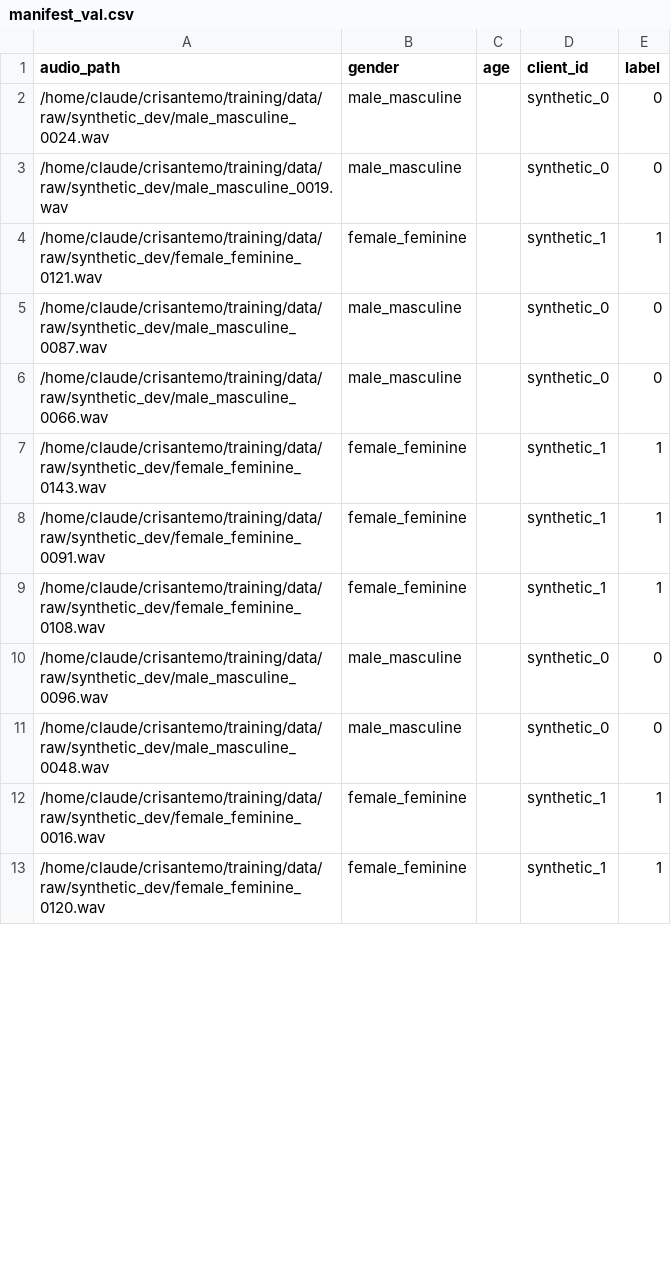
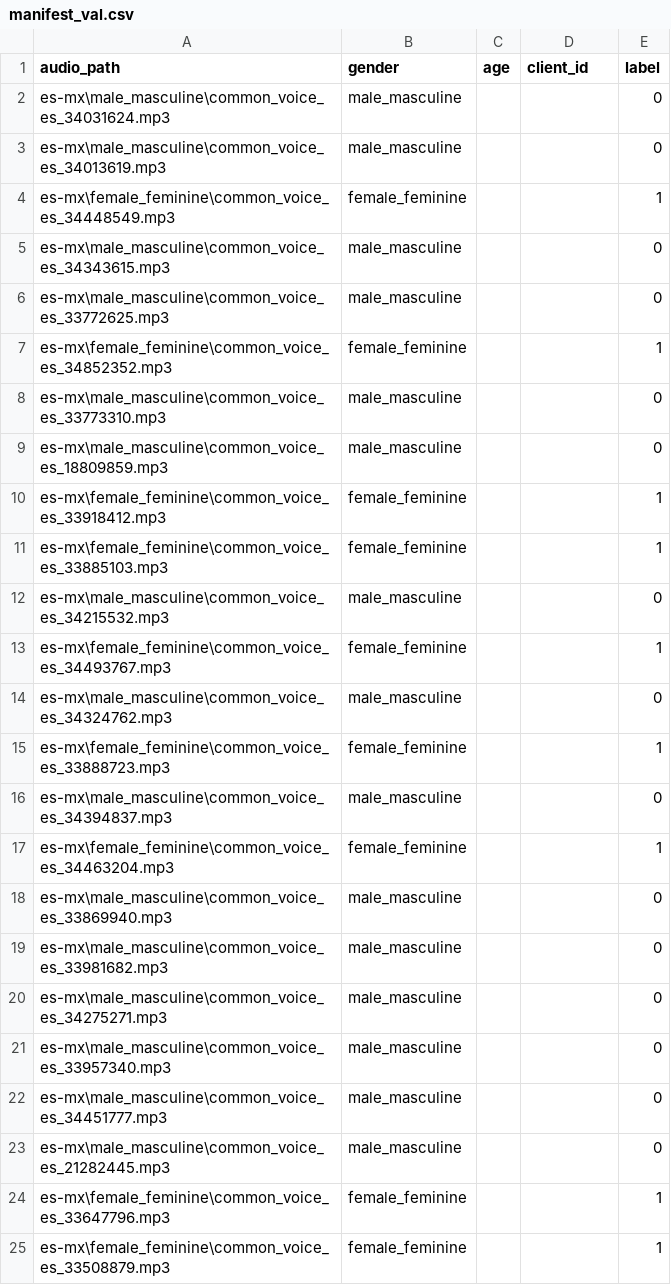
Before and after one commit to RemiH06/Crisantemo, a CSV file: training/data/processed/manifest_val.csv, drawn as a sheet; only a part is shown; the diff covers the shown part only.

```diff
--- a/training/data/processed/manifest_val.csv
+++ b/training/data/processed/manifest_val.csv
@@ -1,13 +1,25 @@
 audio_path,gender,age,client_id,label
-/home/claude/crisantemo/training/data/raw/synthetic_dev/male_masculine_0024.wav,male_masculine,,synthetic_0,0
-/home/claude/crisantemo/training/data/raw/synthetic_dev/male_masculine_0019.wav,male_masculine,,synthetic_0,0
-/home/claude/crisantemo/training/data/raw/synthetic_dev/female_feminine_0121.wav,female_feminine,,synthetic_1,1
-/home/claude/crisantemo/training/data/raw/synthetic_dev/male_masculine_0087.wav,male_masculine,,synthetic_0,0
-/home/claude/crisantemo/training/data/raw/synthetic_dev/male_masculine_0066.wav,male_masculine,,synthetic_0,0
-/home/claude/crisantemo/training/data/raw/synthetic_dev/female_feminine_0143.wav,female_feminine,,synthetic_1,1
-/home/claude/crisantemo/training/data/raw/synthetic_dev/female_feminine_0091.wav,female_feminine,,synthetic_1,1
-/home/claude/crisantemo/training/data/raw/synthetic_dev/female_feminine_0108.wav,female_feminine,,synthetic_1,1
-/home/claude/crisantemo/training/data/raw/synthetic_dev/male_masculine_0096.wav,male_masculine,,synthetic_0,0
-/home/claude/crisantemo/training/data/raw/synthetic_dev/male_masculine_0048.wav,male_masculine,,synthetic_0,0
-/home/claude/crisantemo/training/data/raw/synthetic_dev/female_feminine_0016.wav,female_feminine,,synthetic_1,1
-/home/claude/crisantemo/training/data/raw/synthetic_dev/female_feminine_0120.wav,female_feminine,,synthetic_1,1
+es-mx\male_masculine\common_voice_es_34031624.mp3,male_masculine,,,0
+es-mx\male_masculine\common_voice_es_34013619.mp3,male_masculine,,,0
+es-mx\female_feminine\common_voice_es_34448549.mp3,female_feminine,,,1
+es-mx\male_masculine\common_voice_es_34343615.mp3,male_masculine,,,0
+es-mx\male_masculine\common_voice_es_33772625.mp3,male_masculine,,,0
+es-mx\female_feminine\common_voice_es_34852352.mp3,female_feminine,,,1
+es-mx\male_masculine\common_voice_es_33773310.mp3,male_masculine,,,0
+es-mx\male_masculine\common_voice_es_18809859.mp3,male_masculine,,,0
+es-mx\female_feminine\common_voice_es_33918412.mp3,female_feminine,,,1
+es-mx\female_feminine\common_voice_es_33885103.mp3,female_feminine,,,1
+es-mx\male_masculine\common_voice_es_34215532.mp3,male_masculine,,,0
+es-mx\female_feminine\common_voice_es_34493767.mp3,female_feminine,,,1
+es-mx\male_masculine\common_voice_es_34324762.mp3,male_masculine,,,0
+es-mx\female_feminine\common_voice_es_33888723.mp3,female_feminine,,,1
+es-mx\male_masculine\common_voice_es_34394837.mp3,male_masculine,,,0
+es-mx\female_feminine\common_voice_es_34463204.mp3,female_feminine,,,1
+es-mx\male_masculine\common_voice_es_33869940.mp3,male_masculine,,,0
+es-mx\male_masculine\common_voice_es_33981682.mp3,male_masculine,,,0
+es-mx\male_masculine\common_voice_es_34275271.mp3,male_masculine,,,0
+es-mx\male_masculine\common_voice_es_33957340.mp3,male_masculine,,,0
+es-mx\male_masculine\common_voice_es_34451777.mp3,male_masculine,,,0
+es-mx\male_masculine\common_voice_es_21282445.mp3,male_masculine,,,0
+es-mx\female_feminine\common_voice_es_33647796.mp3,female_feminine,,,1
+es-mx\female_feminine\common_voice_es_33508879.mp3,female_feminine,,,1
```
Also changed, not shown: 19 added rows, 1 removed row and 64 edited cells elsewhere in this file, training/data/processed/manifest_test.csv, training/data/processed/manifest_train.csv, 14 other files.
